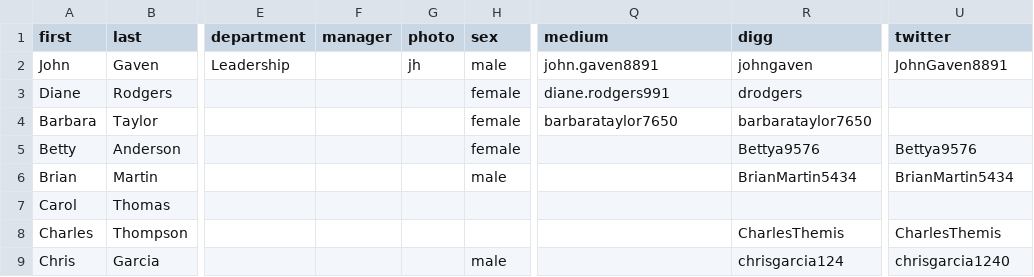
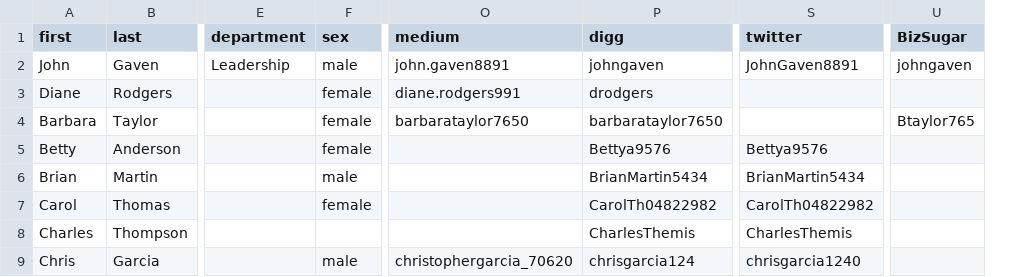
Before and after one commit to gruberjl/workplace, a CSV file: packages/data/people.csv, drawn as a sheet; only a part is shown, gaps mark what is left out; removed rows and columns are numbered as before the commit, all else as after; the diff names each change by its address in the sheet, - before the commit and + after, or states it on an @@ line.

```diff
--- a/packages/data/people.csv
+++ b/packages/data/people.csv
-column F (manager), empty
-column G (photo), row 2: jh
+column U (BizSugar), rows 2-4: johngaven |  | Btaylor765
-F7 (sex): (empty)
+F7 (sex): female
-P7 (digg): (empty)
+P7 (digg): CarolTh04822982
-S7 (twitter): (empty)
+S7 (twitter): CarolTh04822982
-O9 (medium): (empty)
+O9 (medium): christophergarcia_70620
```
Also changed, not shown: 16 other files.
